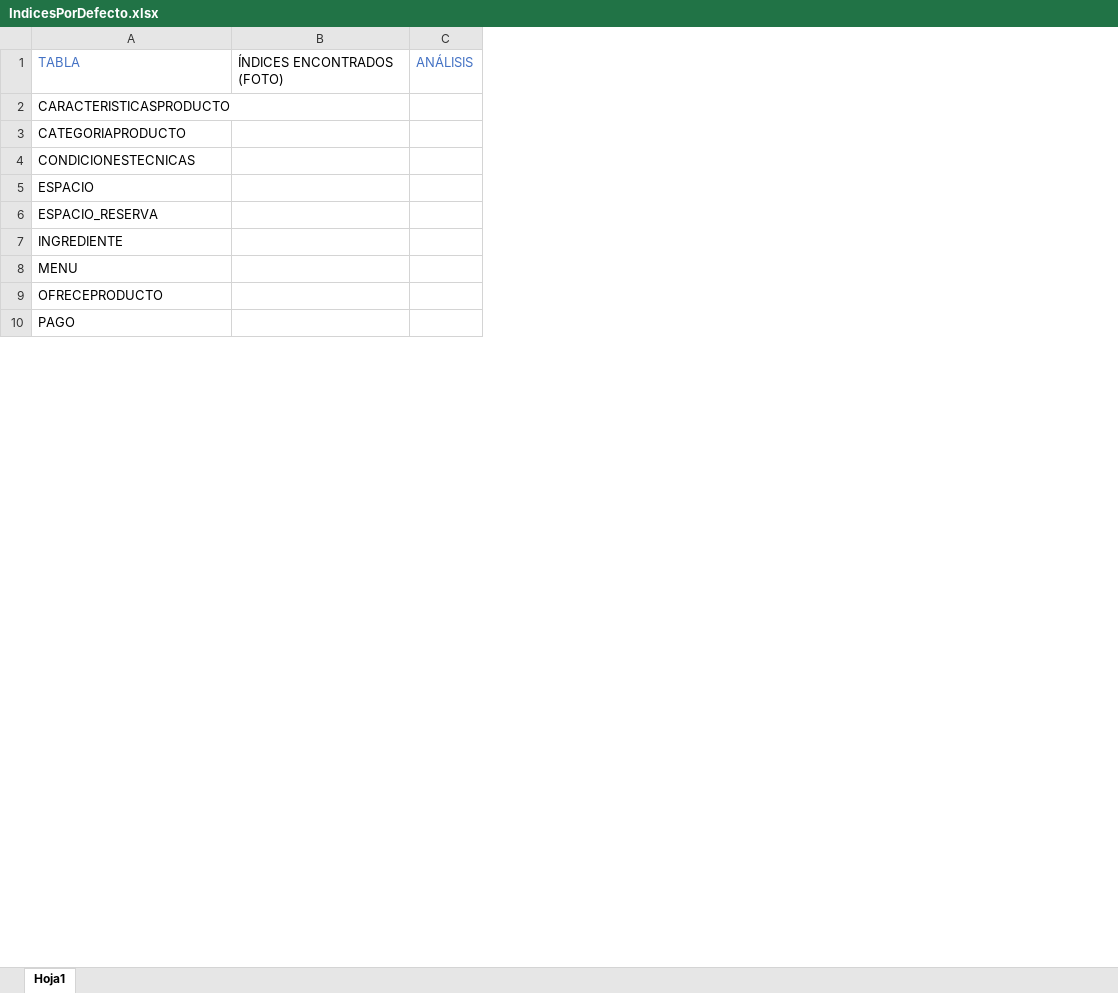
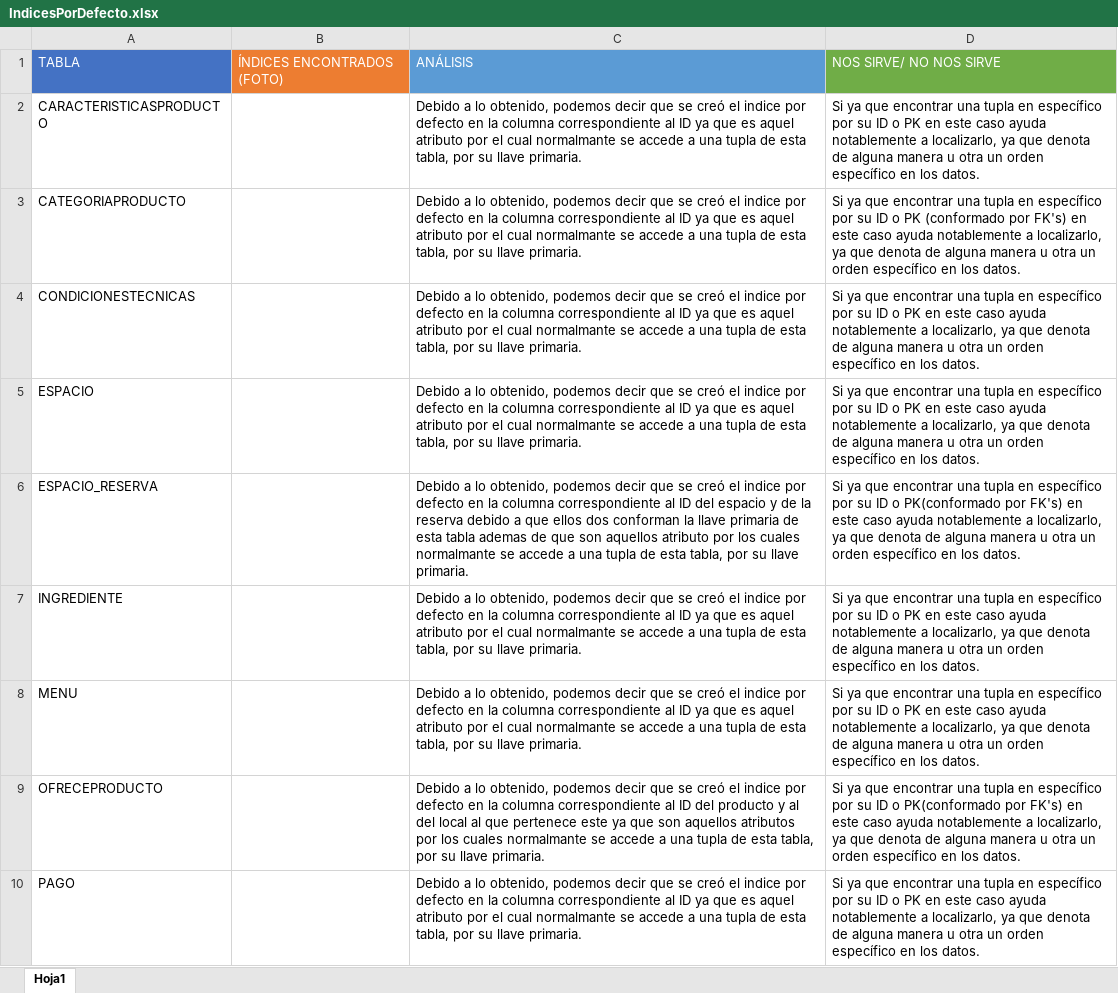
Before and after one commit to Bost52/SISTRANS, an Excel workbook: Docs/Modelo Físico/IndicesPorDefecto.xlsx, sheet Hoja1, drawn as a sheet; only a part is shown; values as stored, in another font and other column widths than the file's, no borders; charts and pictures not drawn; removed rows and columns are numbered as before the commit, all else as after; the diff names each change by its address in the sheet, - before the commit and + after, or states it on an @@ line.

```diff
--- a/Docs/Modelo Físico/IndicesPorDefecto.xlsx (sheet Hoja1)
+++ b/Docs/Modelo Físico/IndicesPorDefecto.xlsx (sheet Hoja1)
-column C, row 1: ANÁLISIS
+column C, rows 1-10: ANÁLISIS | Debido a lo obtenido, podemos decir que se creó el indice por defecto en la columna correspondiente al ID ya que es aquel atributo por el cual normalmante se accede a una tupla de esta tabla, por su llave primaria. | Debido a lo obtenido, podemos decir que se creó el indice por defecto en la columna correspondiente al ID ya que es aquel atributo por el cual normalmante se accede a una tupla de esta tabla, por su llave primaria. | Debido a lo obtenido, podemos decir que se creó el indice por defecto en la columna correspondiente al ID ya que es aquel atributo por el cual normalmante se accede a una tupla de esta tabla, por su llave primaria. | Debido a lo obtenido, podemos decir que se creó el indice por defecto en la columna correspondiente al ID ya que es aquel atributo por el cual normalmante se accede a una tupla de esta tabla, por su llave primaria. | Debido a lo obtenido, podemos decir que se creó el indice por defecto en la columna correspondiente al ID del espacio y de la reserva debido a que ellos dos conforman la llave primaria de esta tabla ademas de que son aquellos atributo por los cuales normalmante se accede a una tupla de esta tabla, por su llave primaria. | Debido a lo obtenido, podemos decir que se creó el indice por defecto en la columna correspondiente al ID ya que es aquel atributo por el cual normalmante se accede a una tupla de esta tabla, por su llave primaria. | Debido a lo obtenido, podemos decir que se creó el indice por defecto en la columna correspondiente al ID ya que es aquel atributo por el cual normalmante se accede a una tupla de esta tabla, por su llave primaria. | Debido a lo obtenido, podemos decir que se creó el indice por defecto en la columna correspondiente al ID del producto y al del local al que pertenece este ya que son aquellos atributos por los cuales normalmante se accede a una tupla de esta tabla, por su llave primaria. | Debido a lo obtenido, podemos decir que se creó el indice por defecto en la columna correspondiente al ID ya que es aquel atributo por el cual normalmante se accede a una tupla de esta tabla, por su llave primaria.
+column D, rows 1-10: NOS SIRVE/ NO NOS SIRVE | Si ya que encontrar una tupla en específico por su ID o PK en este caso ayuda notablemente a localizarlo, ya que denota de alguna manera u otra un orden específico en los datos. | Si ya que encontrar una tupla en específico por su ID o PK (conformado por FK's) en este caso ayuda notablemente a localizarlo, ya que denota de alguna manera u otra un orden específico en los datos. | Si ya que encontrar una tupla en específico por su ID o PK en este caso ayuda notablemente a localizarlo, ya que denota de alguna manera u otra un orden específico en los datos. | Si ya que encontrar una tupla en específico por su ID o PK en este caso ayuda notablemente a localizarlo, ya que denota de alguna manera u otra un orden específico en los datos. | Si ya que encontrar una tupla en específico por su ID o PK(conformado por FK's) en este caso ayuda notablemente a localizarlo, ya que denota de alguna manera u otra un orden específico en los datos. | Si ya que encontrar una tupla en específico por su ID o PK en este caso ayuda notablemente a localizarlo, ya que denota de alguna manera u otra un orden específico en los datos. | Si ya que encontrar una tupla en específico por su ID o PK en este caso ayuda notablemente a localizarlo, ya que denota de alguna manera u otra un orden específico en los datos. | Si ya que encontrar una tupla en específico por su ID o PK(conformado por FK's) en este caso ayuda notablemente a localizarlo, ya que denota de alguna manera u otra un orden específico en los datos. | Si ya que encontrar una tupla en específico por su ID o PK en este caso ayuda notablemente a localizarlo, ya que denota de alguna manera u otra un orden específico en los datos.
@@ A1 fill: none → #4472C4, text colour: #4472C4 → #FFFFFF @@
@@ B1 fill: none → #ED7D31, text colour: black → #FFFFFF @@
```
Also changed, not shown: charts or pictures, 2 other files.
